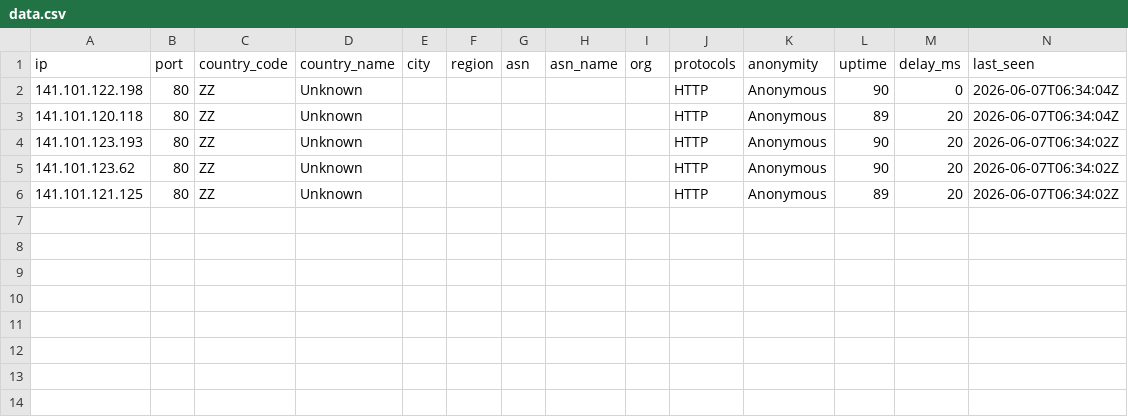
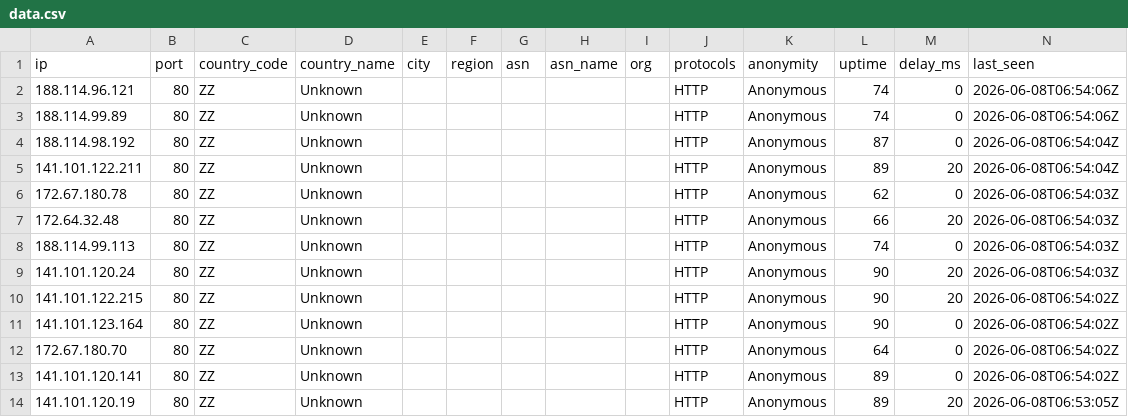
Before and after one commit to 7and1/free-proxy-list, a CSV file: proxies/countries/ZZ/data.csv, drawn as a sheet.

```diff
--- a/proxies/countries/ZZ/data.csv
+++ b/proxies/countries/ZZ/data.csv
@@ -1,6 +1,14 @@
 ip,port,country_code,country_name,city,region,asn,asn_name,org,protocols,anonymity,uptime,delay_ms,last_seen
-141.101.122.198,80,ZZ,Unknown,,,,,,HTTP,Anonymous,90,0,2026-06-07T06:34:04Z
-141.101.120.118,80,ZZ,Unknown,,,,,,HTTP,Anonymous,89,20,2026-06-07T06:34:04Z
-141.101.123.193,80,ZZ,Unknown,,,,,,HTTP,Anonymous,90,20,2026-06-07T06:34:02Z
-141.101.123.62,80,ZZ,Unknown,,,,,,HTTP,Anonymous,90,20,2026-06-07T06:34:02Z
-141.101.121.125,80,ZZ,Unknown,,,,,,HTTP,Anonymous,89,20,2026-06-07T06:34:02Z
+188.114.96.121,80,ZZ,Unknown,,,,,,HTTP,Anonymous,74,0,2026-06-08T06:54:06Z
+188.114.99.89,80,ZZ,Unknown,,,,,,HTTP,Anonymous,74,0,2026-06-08T06:54:06Z
+188.114.98.192,80,ZZ,Unknown,,,,,,HTTP,Anonymous,87,0,2026-06-08T06:54:04Z
+141.101.122.211,80,ZZ,Unknown,,,,,,HTTP,Anonymous,89,20,2026-06-08T06:54:04Z
+172.67.180.78,80,ZZ,Unknown,,,,,,HTTP,Anonymous,62,0,2026-06-08T06:54:03Z
+172.64.32.48,80,ZZ,Unknown,,,,,,HTTP,Anonymous,66,20,2026-06-08T06:54:03Z
+188.114.99.113,80,ZZ,Unknown,,,,,,HTTP,Anonymous,74,0,2026-06-08T06:54:03Z
+141.101.120.24,80,ZZ,Unknown,,,,,,HTTP,Anonymous,90,20,2026-06-08T06:54:03Z
+141.101.122.215,80,ZZ,Unknown,,,,,,HTTP,Anonymous,90,20,2026-06-08T06:54:02Z
+141.101.123.164,80,ZZ,Unknown,,,,,,HTTP,Anonymous,90,0,2026-06-08T06:54:02Z
+172.67.180.70,80,ZZ,Unknown,,,,,,HTTP,Anonymous,64,0,2026-06-08T06:54:02Z
+141.101.120.141,80,ZZ,Unknown,,,,,,HTTP,Anonymous,89,0,2026-06-08T06:54:02Z
+141.101.120.19,80,ZZ,Unknown,,,,,,HTTP,Anonymous,89,20,2026-06-08T06:53:05Z
```
Also changed, not shown: proxies/all/data.csv, proxies/countries/AM/data.csv, 44 other files.
